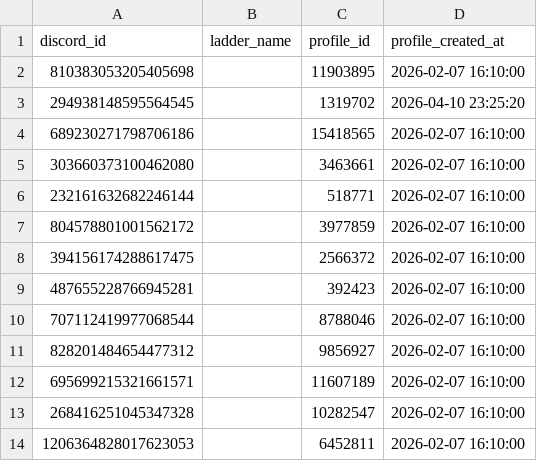
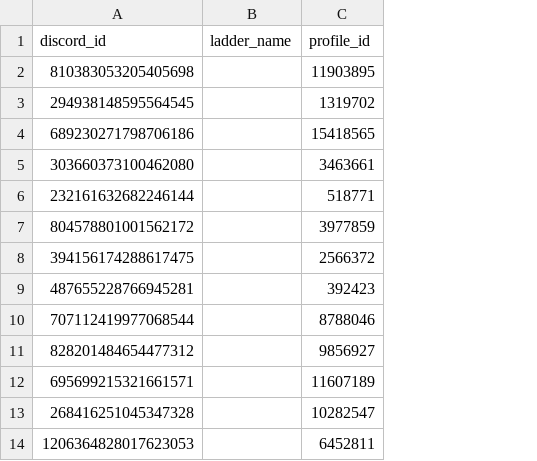
Before and after one commit to merlin-pinpin-org/kingdoms-services, a CSV file: data/core/20260207T161000Z-users.csv, drawn as a sheet; only a part is shown; the diff names each change by its address in the sheet, - before the commit and + after, or states it on an @@ line.

Commit message:
refactor(data): minimal users.csv — drop unread profile_created_at column
Co-authored-by: merlin-pinpin <merlin-pinpin@users.noreply.github.com>

```diff
--- a/data/core/20260207T161000Z-users.csv
+++ b/data/core/20260207T161000Z-users.csv
-column D (profile_created_at), rows 2-14: 2026-02-07 16:10:00 | 2026-04-10 23:25:20 | 2026-02-07 16:10:00 | 2026-02-07 16:10:00 | 2026-02-07 16:10:00 | 2026-02-07 16:10:00 | 2026-02-07 16:10:00 | 2026-02-07 16:10:00 | 2026-02-07 16:10:00 | 2026-02-07 16:10:00 | 2026-02-07 16:10:00 | 2026-02-07 16:10:00 | 2026-02-07 16:10:00
```
Also changed, not shown: 5 other files.
